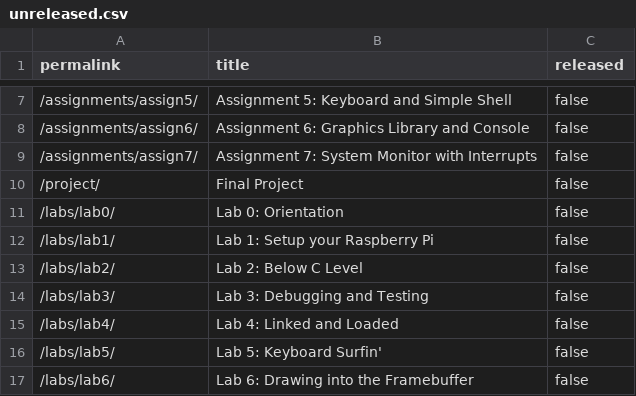
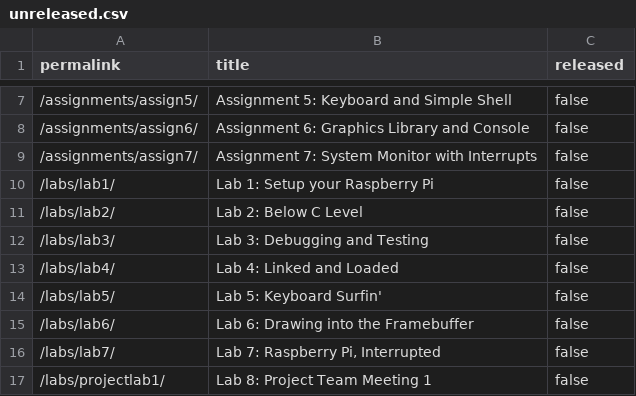
Before and after one commit to stevenstmai/cs107e.github.io, a CSV file: _data/unreleased.csv, drawn as a sheet; only a part is shown, gaps mark what is left out; the shorter side is filled out with more unchanged rows.

```diff
--- a/_data/unreleased.csv
+++ b/_data/unreleased.csv
@@ -9,4 +9,2 @@ permalink,title,released
 "/assignments/assign7/","Assignment 7: System Monitor with Interrupts",false
-"/project/","Final Project",false
-"/labs/lab0/","Lab 0: Orientation",false
 "/labs/lab1/","Lab 1: Setup your Raspberry Pi",false
```
Also changed, not shown: 6 other files.
